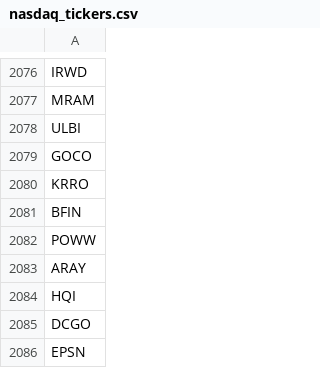
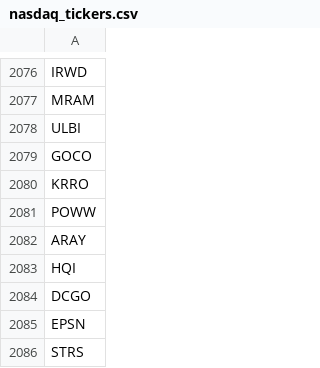
Before and after one commit to Freddiexgit/Trading, a CSV file: resource/nasdaq_tickers.csv, drawn as a sheet; only a part is shown, gaps mark what is left out; the shorter side is filled out with more unchanged rows; the diff names each change by its address in the sheet, - before the commit and + after, or states it on an @@ line.

```diff
--- a/resource/nasdaq_tickers.csv
+++ b/resource/nasdaq_tickers.csv
-row 2081: BFIN
```
Also changed, not shown: resource/industries/Banks - Regional.csv, resource/my_vip.csv, 12 other files.
